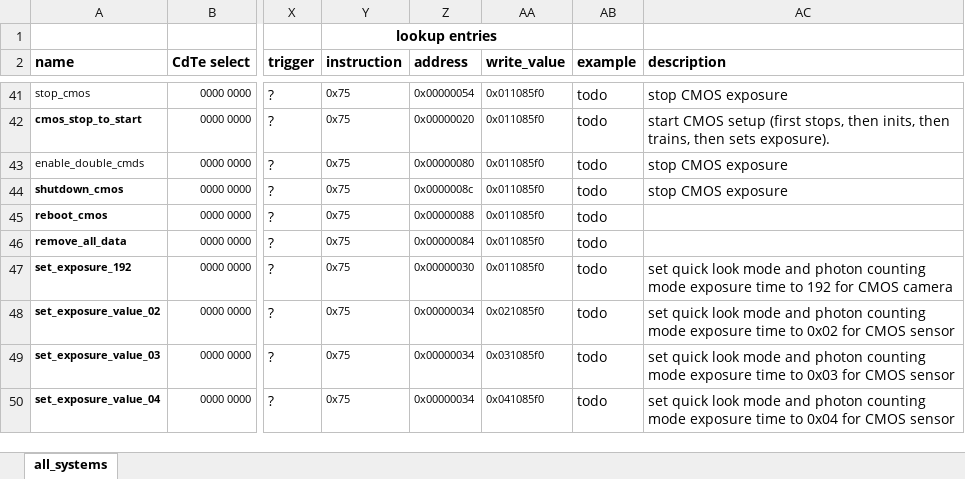
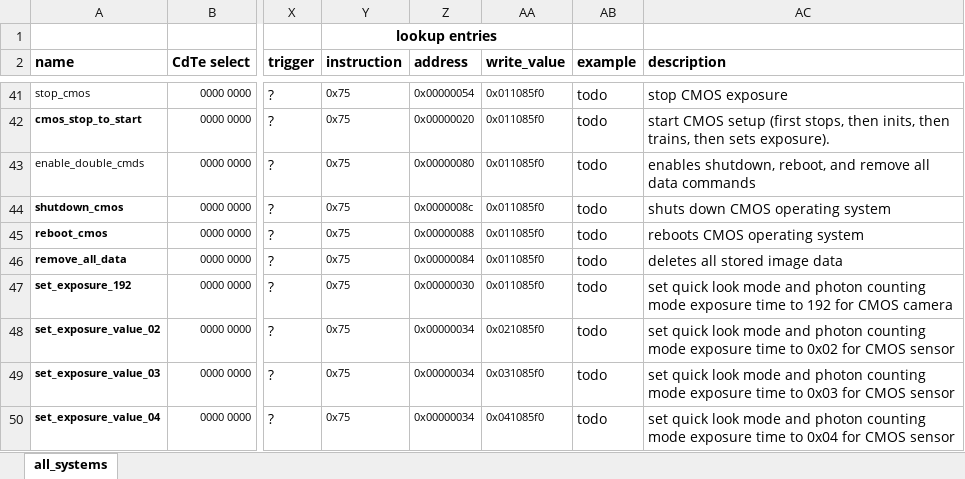
Before and after one commit to foxsi/foxsi4-commands, an Excel workbook: commands/cmos1/cmos1_command_deck.xlsx, sheet all_systems, drawn as a sheet; only a part is shown, gaps mark what is left out; values as stored, in another font and other column widths than the file's, no borders; the diff names each change by its address in the sheet, - before the commit and + after, or states it on an @@ line.

Commit message:
fixing command descriptions for cmos1

```diff
--- a/commands/cmos1/cmos1_command_deck.xlsx (sheet all_systems)
+++ b/commands/cmos1/cmos1_command_deck.xlsx (sheet all_systems)
-AC43 (description): stop CMOS exposure
+AC43 (description): enables shutdown, reboot, and remove all data commands
-AC44 (description): stop CMOS exposure
+AC44 (description): shuts down CMOS operating system
-AC45 (description): (empty)
+AC45 (description): reboots CMOS operating system
-AC46 (description): (empty)
+AC46 (description): deletes all stored image data
```
Also changed, not shown: 1 other file.
